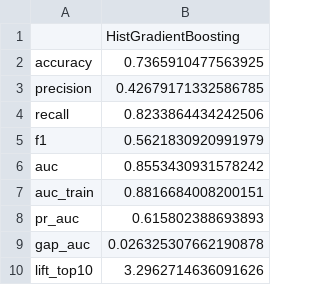
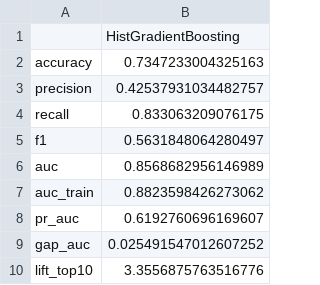
Before and after one commit to carlos31255/EV2_ML, a CSV file: output/modelos/mejor_modelo_test.csv, drawn as a sheet.

```diff
--- a/output/modelos/mejor_modelo_test.csv
+++ b/output/modelos/mejor_modelo_test.csv
@@ -1,10 +1,10 @@
 ,HistGradientBoosting
-accuracy,0.7365910477563925
-precision,0.42679171332586785
-recall,0.8233864434242506
-f1,0.5621830920991979
-auc,0.8553430931578242
-auc_train,0.8816684008200151
-pr_auc,0.615802388693893
-gap_auc,0.026325307662190878
-lift_top10,3.2962714636091626
+accuracy,0.7347233004325163
+precision,0.42537931034482757
+recall,0.833063209076175
+f1,0.5631848064280497
+auc,0.8568682956146989
+auc_train,0.8823598426273062
+pr_auc,0.6192760696169607
+gap_auc,0.025491547012607252
+lift_top10,3.3556875763516776
```
Also changed, not shown: data/processed/train/y_train.csv, output/modelos/kpis_cumplidos.csv, 40 other files.
